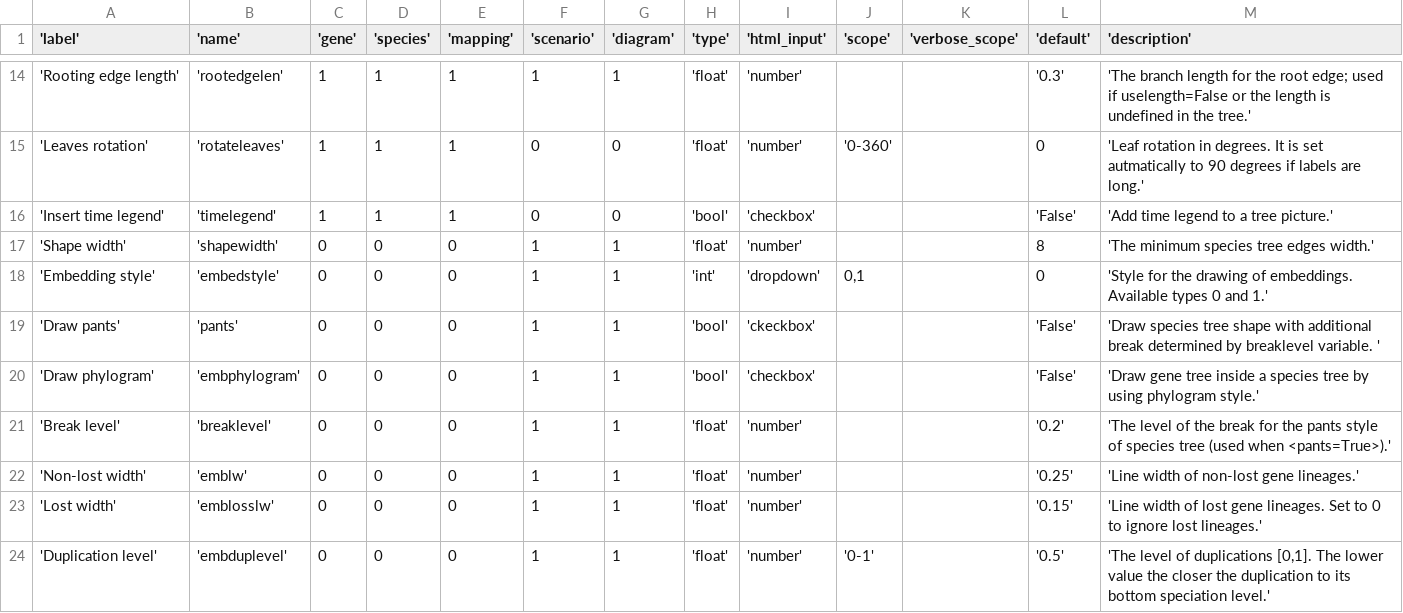
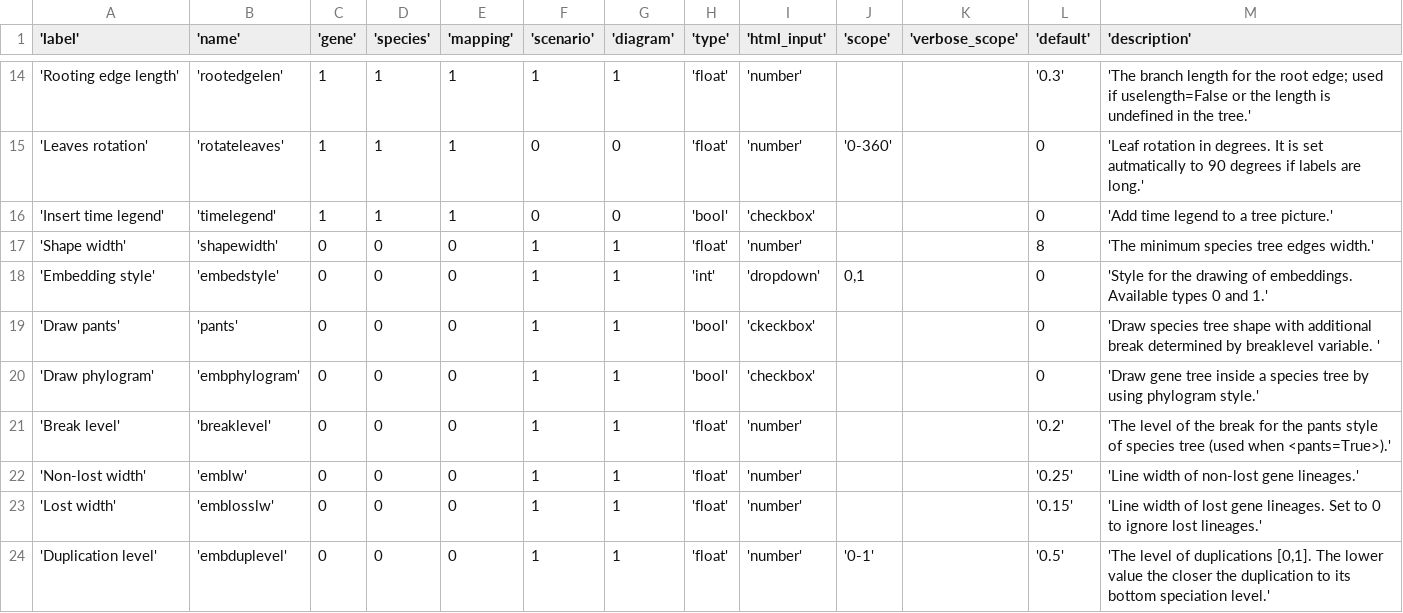
Before and after one commit to otraczyk/gsevol-web, a CSV file: styling/scripts/variables-clean.csv, drawn as a sheet; only a part is shown, gaps mark what is left out; the diff covers the shown part only.

```diff
--- a/styling/scripts/variables-clean.csv
+++ b/styling/scripts/variables-clean.csv
@@ -15,7 +15,7 @@
 'Leaves rotation'	'rotateleaves'	1	1	1	0	0	'float'	'number'	'0-360'		0	'Leaf rotation in degrees. It is set autmatically to 90 degrees if labels are long.'
-'Insert time legend'	'timelegend'	1	1	1	0	0	'bool'	'checkbox'			'False'	'Add time legend to a tree picture.'
+'Insert time legend'	'timelegend'	1	1	1	0	0	'bool'	'checkbox'			0	'Add time legend to a tree picture.'
 'Shape width'	'shapewidth'	0	0	0	1	1	'float'	'number'			8	'The minimum species tree edges width.'
 'Embedding style'	'embedstyle'	0	0	0	1	1	'int'	'dropdown'	0,1		0	'Style for the drawing of embeddings. Available types 0 and 1.'
-'Draw pants'	'pants'	0	0	0	1	1	'bool'	'ckeckbox'			'False'	'Draw species tree shape with additional break determined by breaklevel variable. '
-'Draw phylogram'	'embphylogram'	0	0	0	1	1	'bool'	'checkbox'			'False'	'Draw gene tree inside a species tree by using phylogram style.'
+'Draw pants'	'pants'	0	0	0	1	1	'bool'	'ckeckbox'			0	'Draw species tree shape with additional break determined by breaklevel variable. '
+'Draw phylogram'	'embphylogram'	0	0	0	1	1	'bool'	'checkbox'			0	'Draw gene tree inside a species tree by using phylogram style.'
 'Break level'	'breaklevel'	0	0	0	1	1	'float'	'number'			'0.2'	'The level of the break for the pants style of species tree (used when <pants=True>).'
```
Also changed, not shown: 8 edited cells elsewhere in this file, 5 other files.
